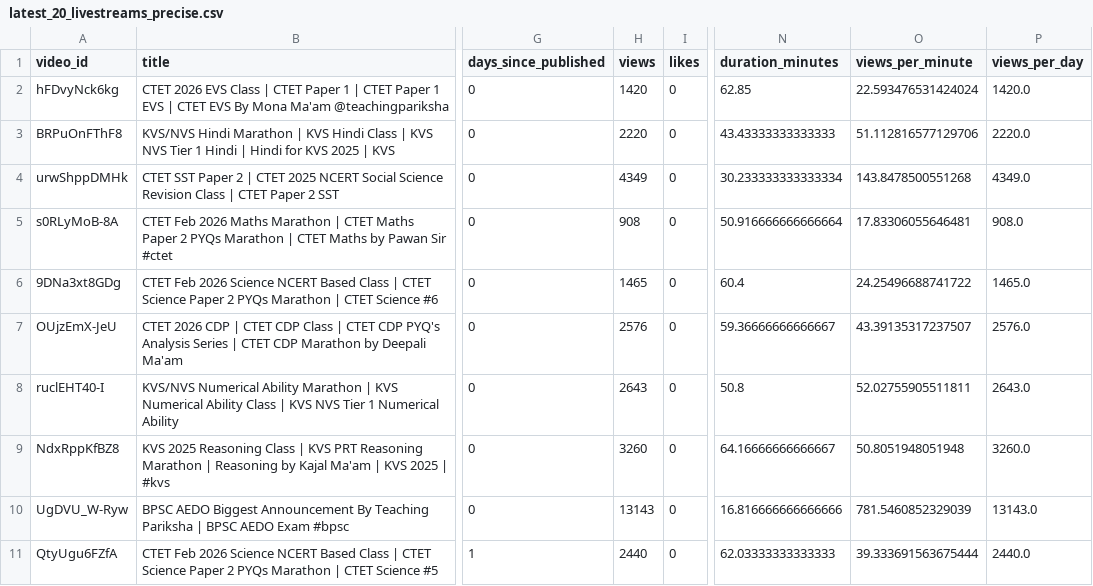
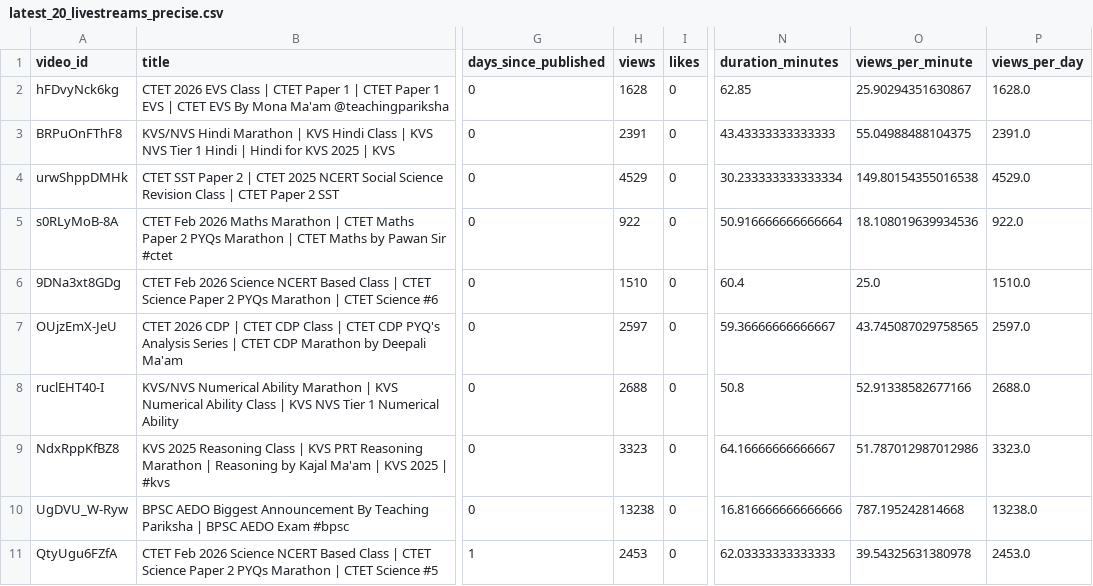
Before and after one commit to khalid-ans/youtube-livestream-data, a CSV file: data/latest_20_livestreams_precise.csv, drawn as a sheet; only a part is shown, gaps mark what is left out; the diff covers the shown part only; the diff names each change by its address in the sheet, - before the commit and + after, or states it on an @@ line.

```diff
--- a/data/latest_20_livestreams_precise.csv
+++ b/data/latest_20_livestreams_precise.csv
-H2 (views): 1420
+H2 (views): 1628
-O2 (views_per_minute): 22.593476531424024
+O2 (views_per_minute): 25.90294351630867
-P2 (views_per_day): 1420.0
+P2 (views_per_day): 1628.0
-H3 (views): 2220
+H3 (views): 2391
-O3 (views_per_minute): 51.112816577129706
+O3 (views_per_minute): 55.04988488104375
-P3 (views_per_day): 2220.0
+P3 (views_per_day): 2391.0
-H4 (views): 4349
+H4 (views): 4529
-O4 (views_per_minute): 143.8478500551268
+O4 (views_per_minute): 149.80154355016538
-P4 (views_per_day): 4349.0
+P4 (views_per_day): 4529.0
-H5 (views): 908
+H5 (views): 922
-O5 (views_per_minute): 17.83306055646481
+O5 (views_per_minute): 18.108019639934536
-P5 (views_per_day): 908.0
+P5 (views_per_day): 922.0
-H6 (views): 1465
+H6 (views): 1510
-O6 (views_per_minute): 24.25496688741722
+O6 (views_per_minute): 25.0
-P6 (views_per_day): 1465.0
+P6 (views_per_day): 1510.0
-H7 (views): 2576
+H7 (views): 2597
-O7 (views_per_minute): 43.39135317237507
+O7 (views_per_minute): 43.745087029758565
-P7 (views_per_day): 2576.0
+P7 (views_per_day): 2597.0
-H8 (views): 2643
+H8 (views): 2688
-O8 (views_per_minute): 52.02755905511811
+O8 (views_per_minute): 52.91338582677166
-P8 (views_per_day): 2643.0
+P8 (views_per_day): 2688.0
-H9 (views): 3260
+H9 (views): 3323
-O9 (views_per_minute): 50.8051948051948
+O9 (views_per_minute): 51.787012987012986
-P9 (views_per_day): 3260.0
+P9 (views_per_day): 3323.0
-H10 (views): 13143
+H10 (views): 13238
-O10 (views_per_minute): 781.5460852329039
+O10 (views_per_minute): 787.195242814668
-P10 (views_per_day): 13143.0
+P10 (views_per_day): 13238.0
-H11 (views): 2440
+H11 (views): 2453
-O11 (views_per_minute): 39.333691563675444
+O11 (views_per_minute): 39.54325631380978
-P11 (views_per_day): 2440.0
+P11 (views_per_day): 2453.0
```
Also changed, not shown: 24 edited cells elsewhere in this file.
